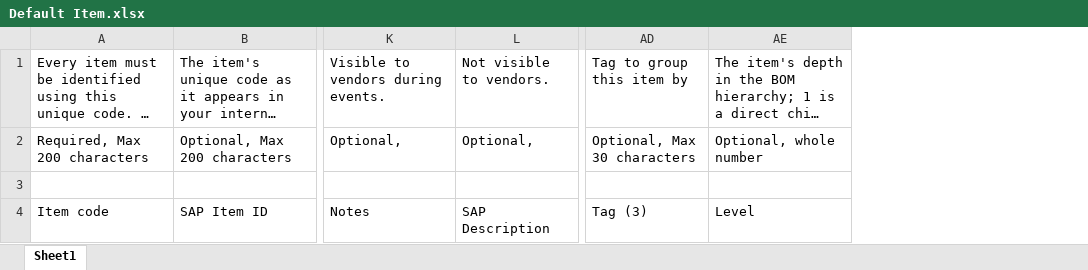
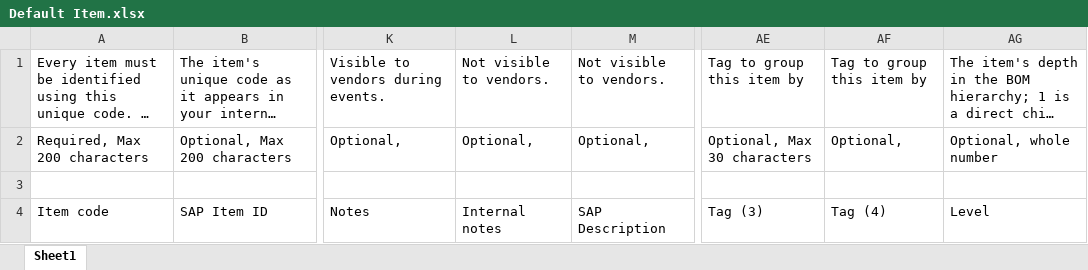
Before and after one commit to kd26-droid/excel-template-mapper-final, an Excel workbook: SFO_Technologies/Default Item.xlsx, sheet Sheet1, drawn as a sheet; only a part is shown, gaps mark what is left out; long unchanged cells end in …; values as stored, in another font and other column widths than the file's, no borders; the diff names each change by its address in the sheet, - before the commit and + after, or states it on an @@ line.

Commit message:
tag 4 and internal notes

```diff
--- a/SFO_Technologies/Default Item.xlsx (sheet Sheet1)
+++ b/SFO_Technologies/Default Item.xlsx (sheet Sheet1)
+column L, rows 1-4: Not visible to vendors. | Optional, |  | Internal notes
+column AF, rows 1-4: Tag to group this item by | Optional, |  | Tag (4)
```
Also changed, not shown: backend/SFO_Technologies/Default Item.xlsx, 2 other files.
